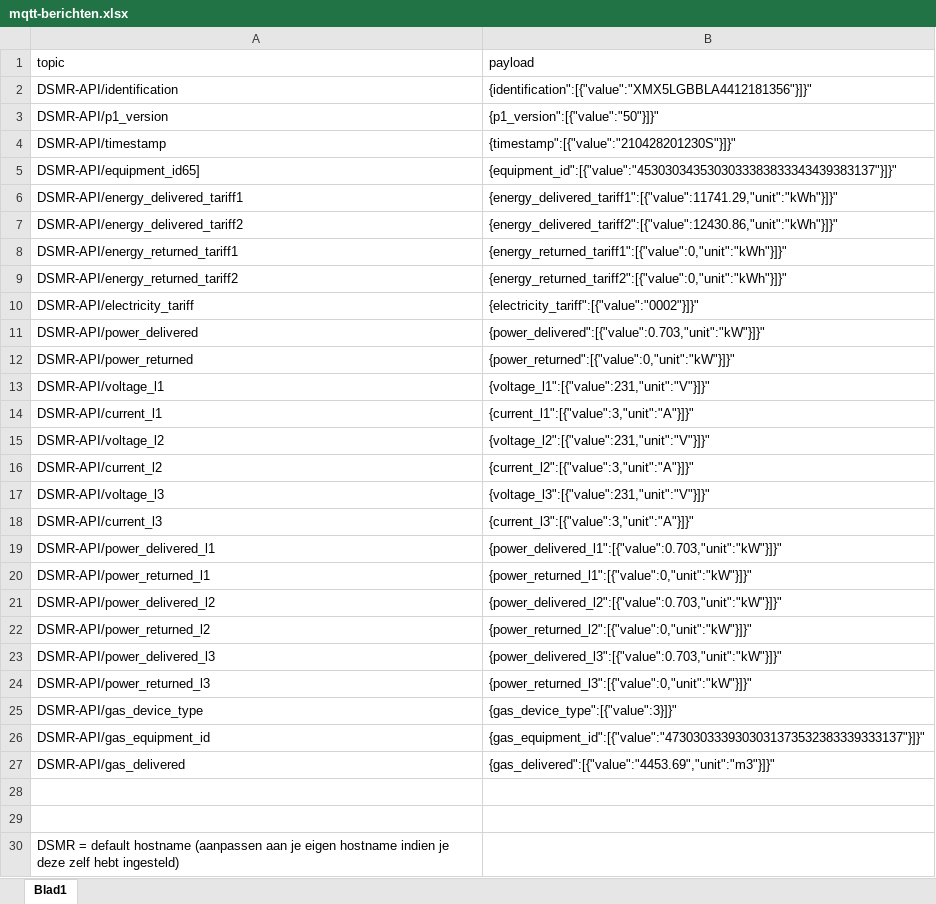
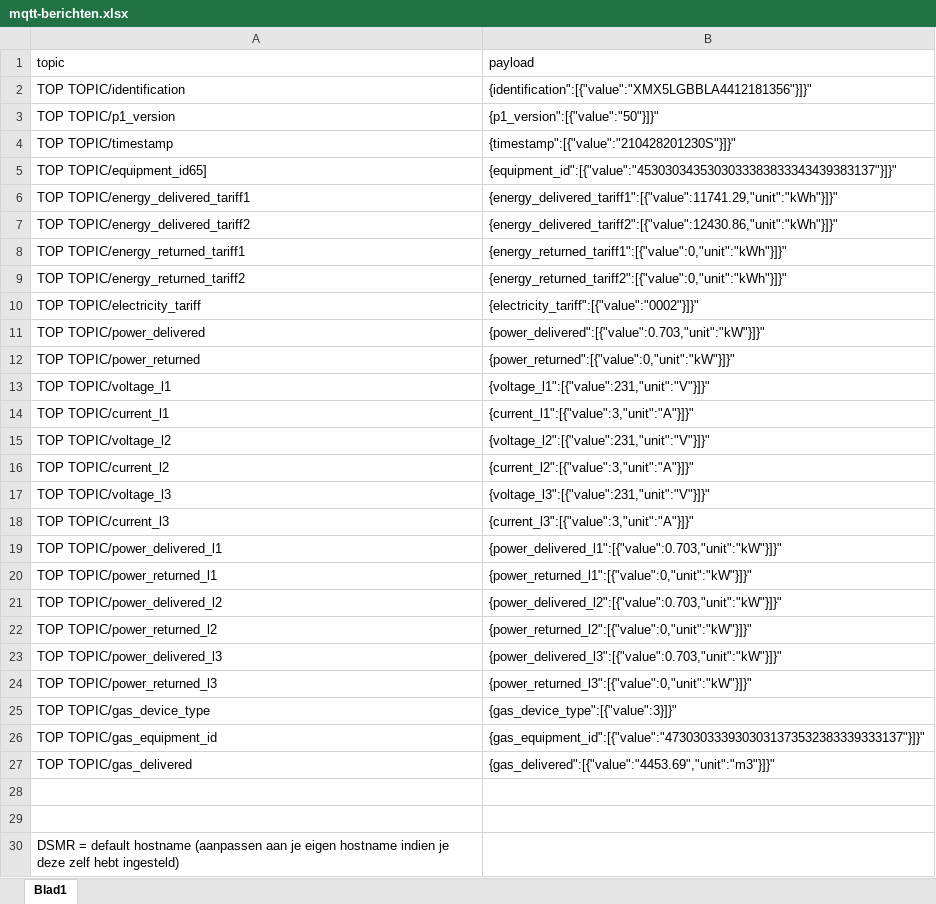
Before and after one commit to mhendriks/DSMR-API-V2, an Excel workbook: integratie/mqtt-berichten.xlsx, sheet Blad1, drawn as a sheet; values as stored, in another font and other column widths than the file's, no borders; the diff names each change by its address in the sheet, - before the commit and + after, or states it on an @@ line.

```diff
--- a/integratie/mqtt-berichten.xlsx (sheet Blad1)
+++ b/integratie/mqtt-berichten.xlsx (sheet Blad1)
-A2 (topic): DSMR-API/identification
+A2 (topic): TOP TOPIC/identification
-A3 (topic): DSMR-API/p1_version
+A3 (topic): TOP TOPIC/p1_version
-A4 (topic): DSMR-API/timestamp
+A4 (topic): TOP TOPIC/timestamp
-A5 (topic): DSMR-API/equipment_id65]
+A5 (topic): TOP TOPIC/equipment_id65]
-A6 (topic): DSMR-API/energy_delivered_tariff1
+A6 (topic): TOP TOPIC/energy_delivered_tariff1
-A7 (topic): DSMR-API/energy_delivered_tariff2
+A7 (topic): TOP TOPIC/energy_delivered_tariff2
-A8 (topic): DSMR-API/energy_returned_tariff1
+A8 (topic): TOP TOPIC/energy_returned_tariff1
-A9 (topic): DSMR-API/energy_returned_tariff2
+A9 (topic): TOP TOPIC/energy_returned_tariff2
-A10 (topic): DSMR-API/electricity_tariff
+A10 (topic): TOP TOPIC/electricity_tariff
-A11 (topic): DSMR-API/power_delivered
+A11 (topic): TOP TOPIC/power_delivered
-A12 (topic): DSMR-API/power_returned
+A12 (topic): TOP TOPIC/power_returned
-A13 (topic): DSMR-API/voltage_l1
+A13 (topic): TOP TOPIC/voltage_l1
-A14 (topic): DSMR-API/current_l1
+A14 (topic): TOP TOPIC/current_l1
-A15 (topic): DSMR-API/voltage_l2
+A15 (topic): TOP TOPIC/voltage_l2
-A16 (topic): DSMR-API/current_l2
+A16 (topic): TOP TOPIC/current_l2
-A17 (topic): DSMR-API/voltage_l3
+A17 (topic): TOP TOPIC/voltage_l3
-A18 (topic): DSMR-API/current_l3
+A18 (topic): TOP TOPIC/current_l3
-A19 (topic): DSMR-API/power_delivered_l1
+A19 (topic): TOP TOPIC/power_delivered_l1
-A20 (topic): DSMR-API/power_returned_l1
+A20 (topic): TOP TOPIC/power_returned_l1
-A21 (topic): DSMR-API/power_delivered_l2
+A21 (topic): TOP TOPIC/power_delivered_l2
-A22 (topic): DSMR-API/power_returned_l2
+A22 (topic): TOP TOPIC/power_returned_l2
-A23 (topic): DSMR-API/power_delivered_l3
+A23 (topic): TOP TOPIC/power_delivered_l3
-A24 (topic): DSMR-API/power_returned_l3
+A24 (topic): TOP TOPIC/power_returned_l3
-A25 (topic): DSMR-API/gas_device_type
+A25 (topic): TOP TOPIC/gas_device_type
-A26 (topic): DSMR-API/gas_equipment_id
+A26 (topic): TOP TOPIC/gas_equipment_id
-A27 (topic): DSMR-API/gas_delivered
+A27 (topic): TOP TOPIC/gas_delivered
```
Also changed, not shown: 12 other files.
